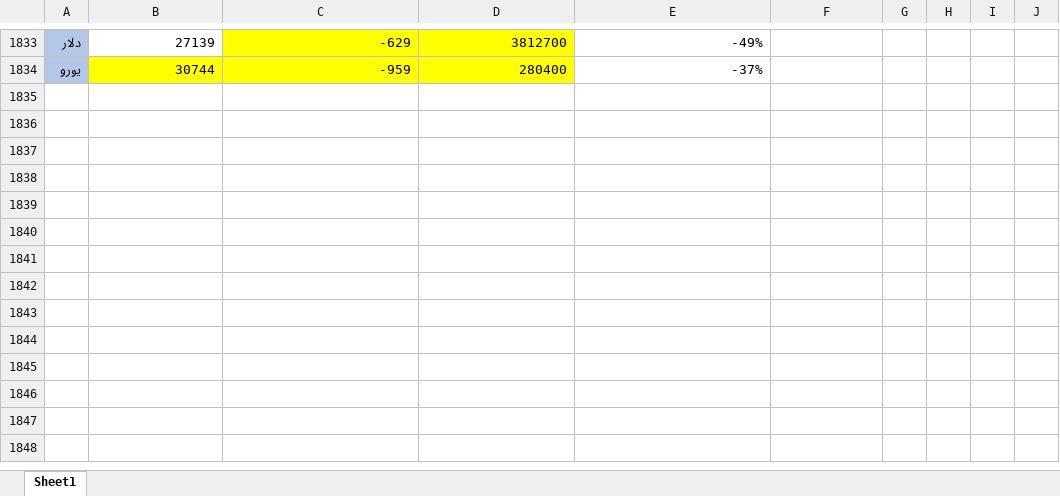
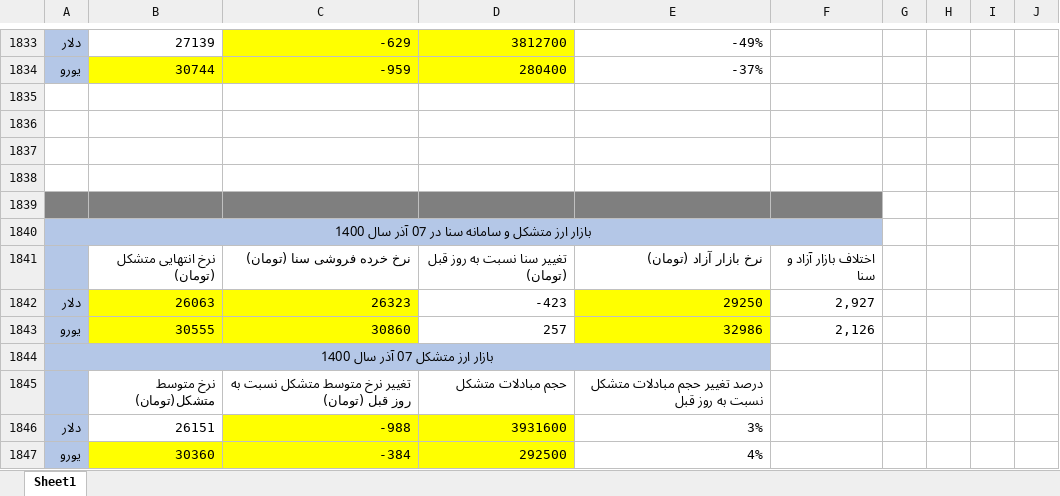
Before and after one commit to moeinmir/dendataset, an Excel workbook: format.xlsx, sheet Sheet1, drawn as a sheet; only a part is shown, gaps mark what is left out; values as stored, in another font and other column widths than the file's, no borders; the diff names each change by its address in the sheet, - before the commit and + after, or states it on an @@ line.

```diff
--- a/format.xlsx (sheet Sheet1)
+++ b/format.xlsx (sheet Sheet1)
+row 1835: (empty)
+row 1836: (empty)
+row 1837: (empty)
+row 1838: (empty)
+row 1839: (empty)
+row 1840: بازار ارز متشکل و سامانه سنا در 07 آذر سال 1400
+row 1841:  | نرخ انتهایی متشکل (تومان) | نرخ خرده فروشی سنا (تومان) | تغییر سنا نسبت به روز قبل (تومان) | نرخ بازار آزاد (تومان) | اختلاف بازار آزاد و سنا
+row 1842: دلار | 26063 | 26323 | -423 | 29250 | 2,927
+row 1843: یورو | 30555 | 30860 | 257 | 32986 | 2,126
+row 1844: بازار ارز متشکل 07 آذر سال 1400
+row 1845:  | نرخ متوسط متشکل(تومان) | تغییر نرخ متوسط متشکل نسبت به روز قبل (تومان) | حجم مبادلات متشکل | درصد تغییر حجم مبادلات متشکل نسبت به روز قبل
+row 1846: دلار | 26151 | -988 | 3931600 | 3%
+row 1847: یورو | 30360 | -384 | 292500 | 4%
```
Also changed, not shown: data.xlsx.
